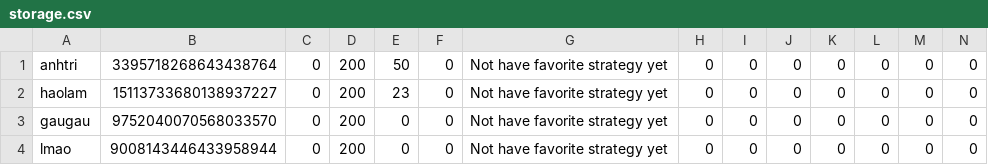
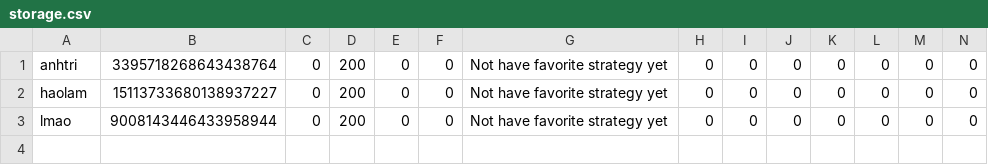
Before and after one commit to haolamnm/poker-game, a CSV file: include/storage/storage.csv, drawn as a sheet; only a part is shown; rows hold the shown columns only; the diff names each change by its address in the sheet, - before the commit and + after, or states it on an @@ line.

```diff
--- a/include/storage/storage.csv
+++ b/include/storage/storage.csv
-E1: 50
+E1: 0
-E2: 23
+E2: 0
-row 3: gaugau | 9752040070568033570 | 0 | 200 | 0 | 0 | Not have favorite strategy yet | 0 | 0 | 0 | 0 | 0 | 0 | 0
```
Also changed, not shown: 5 other files.
